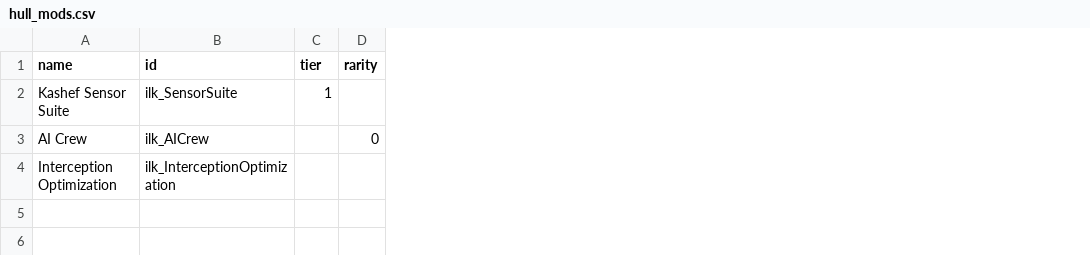
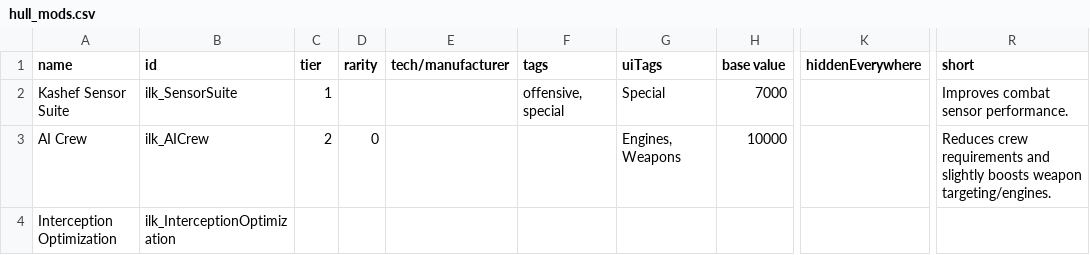
Before and after one commit to jstaf/mayorate, a CSV file: data/hullmods/hull_mods.csv, drawn as a sheet; only a part is shown, gaps mark what is left out; the diff names each change by its address in the sheet, - before the commit and + after, or states it on an @@ line.

Commit message:
sensor suite tweaks

```diff
--- a/data/hullmods/hull_mods.csv
+++ b/data/hullmods/hull_mods.csv
+column E (tech/manufacturer), empty
+column F (tags), row 2: offensive, special
+column G (uiTags), rows 2-3: Special | Engines, Weapons
+column H (base value), rows 2-3: 7000 | 10000
+column K (hiddenEverywhere), empty
+column R (short), rows 2-3: Improves combat sensor performance. | Reduces crew requirements and slightly boosts weapon targeting/engines.
-C3 (tier): (empty)
+C3 (tier): 2
```
Also changed, not shown: 2 other files.
